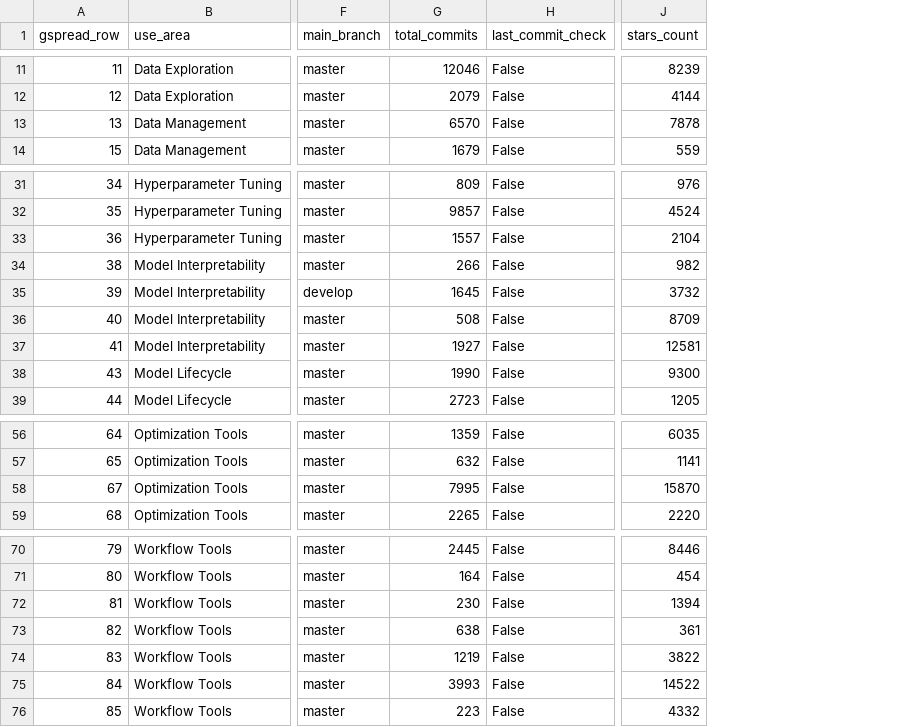
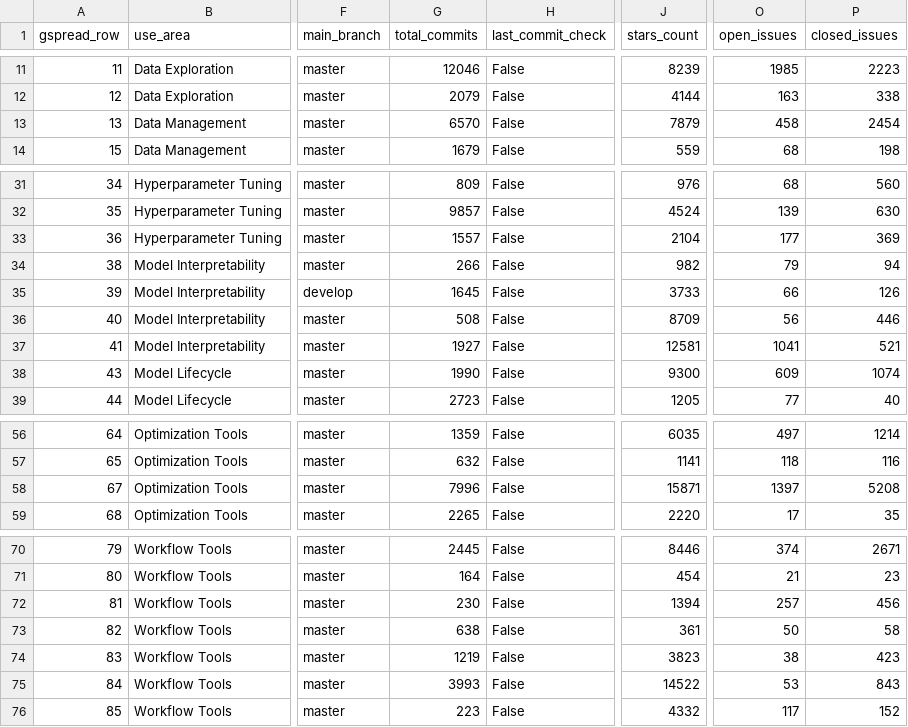
Before and after one commit to fabio1079/MLOpsTools, a CSV file: mlopstools/csvdata/2021-05-10.csv, drawn as a sheet; only a part is shown, gaps mark what is left out; the diff covers the shown part only; the diff names each change by its address in the sheet, - before the commit and + after, or states it on an @@ line.

Commit message:
Update 2021-05-10.csv with issues data

```diff
--- a/mlopstools/csvdata/2021-05-10.csv
+++ b/mlopstools/csvdata/2021-05-10.csv
+column O (open_issues), rows 11-14: 1985 | 163 | 458 | 68; rows 31-39: 68 | 139 | 177 | 79 | 66 | 56 | 1041 | 609 | 77; rows 56-59: 497 | 118 | 1397 | 17; rows 70-76: 374 | 21 | 257 | 50 | 38 | 53 | 117
+column P (closed_issues), rows 11-14: 2223 | 338 | 2454 | 198; rows 31-39: 560 | 630 | 369 | 94 | 126 | 446 | 521 | 1074 | 40; rows 56-59: 1214 | 116 | 5208 | 35; rows 70-76: 2671 | 23 | 456 | 58 | 423 | 843 | 152
-J13 (stars_count): 7878
+J13 (stars_count): 7879
-J35 (stars_count): 3732
+J35 (stars_count): 3733
-G58 (total_commits): 7995
+G58 (total_commits): 7996
-J58 (stars_count): 15870
+J58 (stars_count): 15871
-J74 (stars_count): 3822
+J74 (stars_count): 3823
```
Also changed, not shown: 8 edited cells elsewhere in this file.
